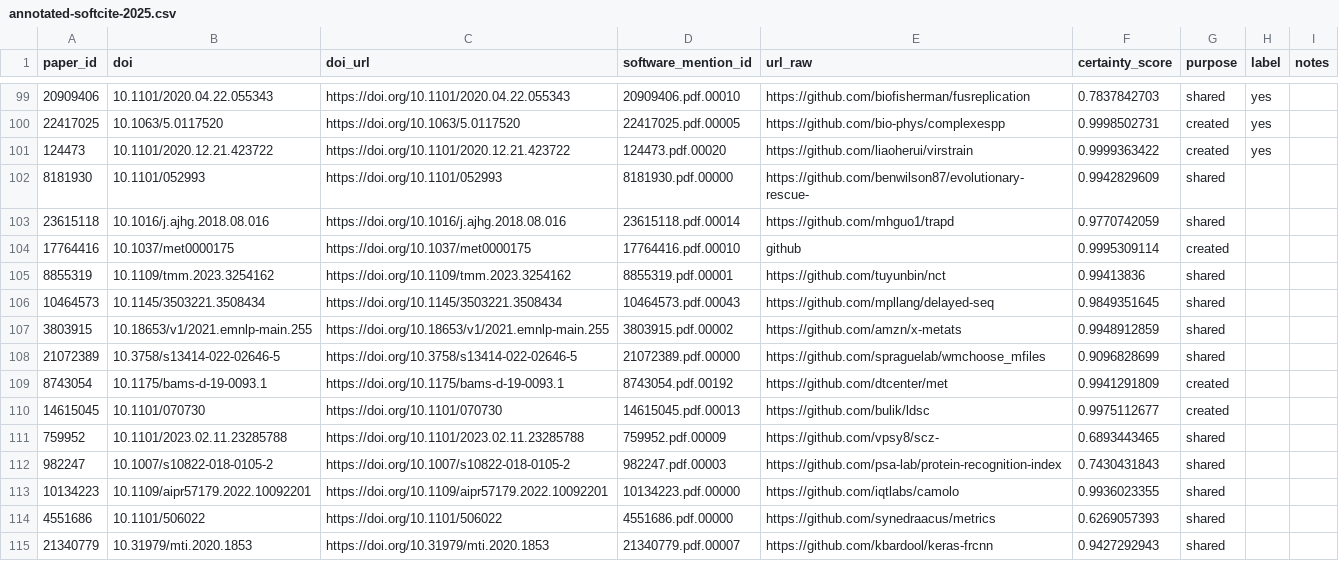
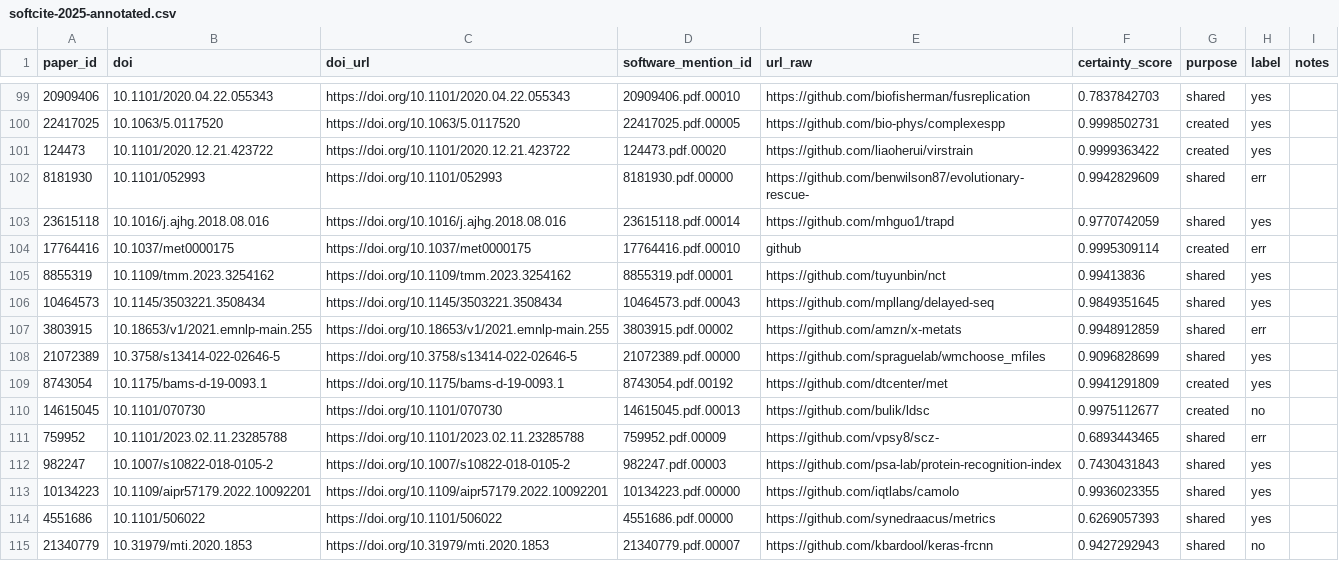
Before and after one commit to evamaxfield/rs-graph, a CSV file: rs_graph/sources/softcite-2025-files/softcite-2025-annotated.csv (was notebooks/annotated-softcite-2025.csv), drawn as a sheet; only a part is shown, gaps mark what is left out; the diff covers the shown part only.

```diff
--- a/notebooks/annotated-softcite-2025.csv
+++ b/rs_graph/sources/softcite-2025-files/softcite-2025-annotated.csv
@@ -101,15 +101,15 @@ paper_id,doi,doi_url,software_mention_id,url_raw,certainty_score,purpose,label,n
 124473,10.1101/2020.12.21.423722,https://doi.org/10.1101/2020.12.21.423722,124473.pdf.00020,https://github.com/liaoherui/virstrain,0.9999363422,created,yes,
-8181930,10.1101/052993,https://doi.org/10.1101/052993,8181930.pdf.00000,https://github.com/benwilson87/evolutionary-rescue-,0.9942829609,shared,,
-23615118,10.1016/j.ajhg.2018.08.016,https://doi.org/10.1016/j.ajhg.2018.08.016,23615118.pdf.00014,https://github.com/mhguo1/trapd,0.9770742059,shared,,
-17764416,10.1037/met0000175,https://doi.org/10.1037/met0000175,17764416.pdf.00010,github,0.9995309114,created,,
-8855319,10.1109/tmm.2023.3254162,https://doi.org/10.1109/tmm.2023.3254162,8855319.pdf.00001,https://github.com/tuyunbin/nct,0.99413836,shared,,
-10464573,10.1145/3503221.3508434,https://doi.org/10.1145/3503221.3508434,10464573.pdf.00043,https://github.com/mpllang/delayed-seq,0.9849351645,shared,,
-3803915,10.18653/v1/2021.emnlp-main.255,https://doi.org/10.18653/v1/2021.emnlp-main.255,3803915.pdf.00002,https://github.com/amzn/x-metats,0.9948912859,shared,,
-21072389,10.3758/s13414-022-02646-5,https://doi.org/10.3758/s13414-022-02646-5,21072389.pdf.00000,https://github.com/spraguelab/wmchoose_mfiles,0.9096828699,shared,,
-8743054,10.1175/bams-d-19-0093.1,https://doi.org/10.1175/bams-d-19-0093.1,8743054.pdf.00192,https://github.com/dtcenter/met,0.9941291809,created,,
-14615045,10.1101/070730,https://doi.org/10.1101/070730,14615045.pdf.00013,https://github.com/bulik/ldsc,0.9975112677,created,,
-759952,10.1101/2023.02.11.23285788,https://doi.org/10.1101/2023.02.11.23285788,759952.pdf.00009,https://github.com/vpsy8/scz-,0.6893443465,shared,,
-982247,10.1007/s10822-018-0105-2,https://doi.org/10.1007/s10822-018-0105-2,982247.pdf.00003,https://github.com/psa-lab/protein-recognition-index,0.7430431843,shared,,
-10134223,10.1109/aipr57179.2022.10092201,https://doi.org/10.1109/aipr57179.2022.10092201,10134223.pdf.00000,https://github.com/iqtlabs/camolo,0.9936023355,shared,,
-4551686,10.1101/506022,https://doi.org/10.1101/506022,4551686.pdf.00000,https://github.com/synedraacus/metrics,0.6269057393,shared,,
-21340779,10.31979/mti.2020.1853,https://doi.org/10.31979/mti.2020.1853,21340779.pdf.00007,https://github.com/kbardool/keras-frcnn,0.9427292943,shared,,
+8181930,10.1101/052993,https://doi.org/10.1101/052993,8181930.pdf.00000,https://github.com/benwilson87/evolutionary-rescue-,0.9942829609,shared,err,
+23615118,10.1016/j.ajhg.2018.08.016,https://doi.org/10.1016/j.ajhg.2018.08.016,23615118.pdf.00014,https://github.com/mhguo1/trapd,0.9770742059,shared,yes,
+17764416,10.1037/met0000175,https://doi.org/10.1037/met0000175,17764416.pdf.00010,github,0.9995309114,created,err,
+8855319,10.1109/tmm.2023.3254162,https://doi.org/10.1109/tmm.2023.3254162,8855319.pdf.00001,https://github.com/tuyunbin/nct,0.99413836,shared,yes,
+10464573,10.1145/3503221.3508434,https://doi.org/10.1145/3503221.3508434,10464573.pdf.00043,https://github.com/mpllang/delayed-seq,0.9849351645,shared,yes,
+3803915,10.18653/v1/2021.emnlp-main.255,https://doi.org/10.18653/v1/2021.emnlp-main.255,3803915.pdf.00002,https://github.com/amzn/x-metats,0.9948912859,shared,err,
+21072389,10.3758/s13414-022-02646-5,https://doi.org/10.3758/s13414-022-02646-5,21072389.pdf.00000,https://github.com/spraguelab/wmchoose_mfiles,0.9096828699,shared,yes,
+8743054,10.1175/bams-d-19-0093.1,https://doi.org/10.1175/bams-d-19-0093.1,8743054.pdf.00192,https://github.com/dtcenter/met,0.9941291809,created,yes,
+14615045,10.1101/070730,https://doi.org/10.1101/070730,14615045.pdf.00013,https://github.com/bulik/ldsc,0.9975112677,created,no,
+759952,10.1101/2023.02.11.23285788,https://doi.org/10.1101/2023.02.11.23285788,759952.pdf.00009,https://github.com/vpsy8/scz-,0.6893443465,shared,err,
+982247,10.1007/s10822-018-0105-2,https://doi.org/10.1007/s10822-018-0105-2,982247.pdf.00003,https://github.com/psa-lab/protein-recognition-index,0.7430431843,shared,yes,
+10134223,10.1109/aipr57179.2022.10092201,https://doi.org/10.1109/aipr57179.2022.10092201,10134223.pdf.00000,https://github.com/iqtlabs/camolo,0.9936023355,shared,yes,
+4551686,10.1101/506022,https://doi.org/10.1101/506022,4551686.pdf.00000,https://github.com/synedraacus/metrics,0.6269057393,shared,yes,
+21340779,10.31979/mti.2020.1853,https://doi.org/10.31979/mti.2020.1853,21340779.pdf.00007,https://github.com/kbardool/keras-frcnn,0.9427292943,shared,no,
```
Also changed, not shown: 87 edited cells elsewhere in this file, 8 other files.
